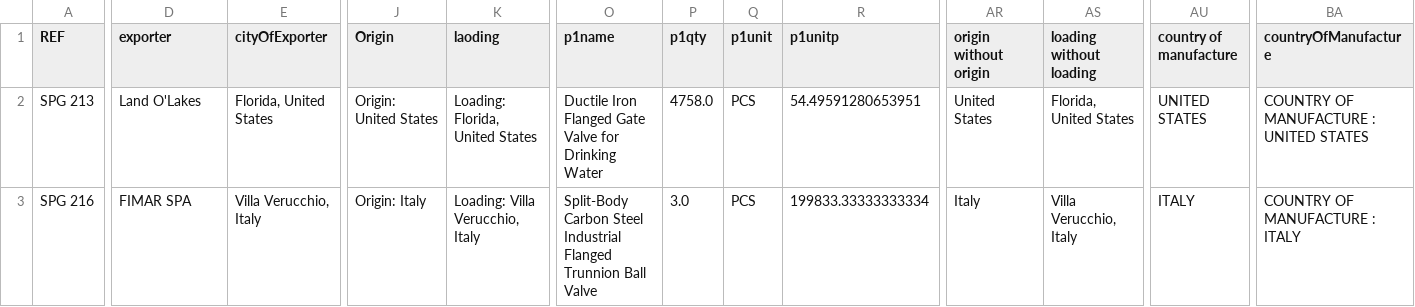
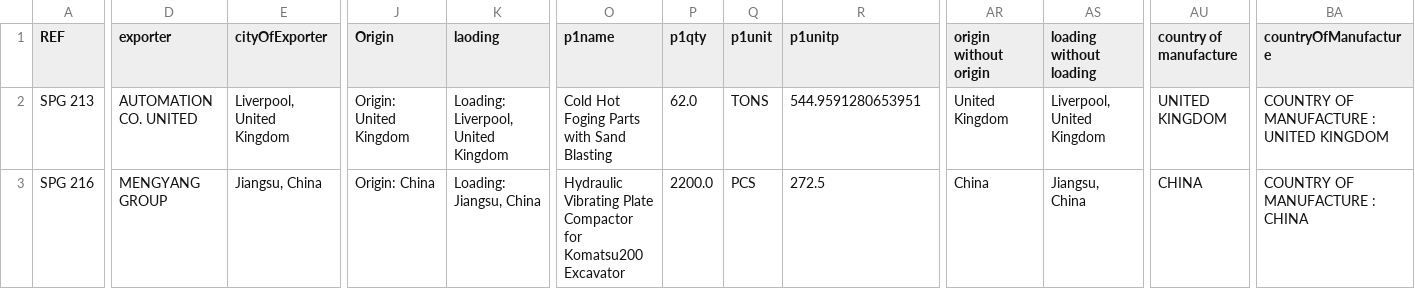
Before and after one commit to aminkhod/Abacas-transaction, a CSV file: Tracking Sheet output.csv, drawn as a sheet; only a part is shown, gaps mark what is left out; the diff covers the shown part only; the diff names each change by its address in the sheet, - before the commit and + after, or states it on an @@ line.

```diff
--- a/Tracking Sheet output.csv
+++ b/Tracking Sheet output.csv
-D2 (exporter): Land O'Lakes
+D2 (exporter): AUTOMATION CO. UNITED
-E2 (cityOfExporter): Florida, United States
+E2 (cityOfExporter): Liverpool, United Kingdom
-J2 (Origin): Origin: United States
+J2 (Origin): Origin: United Kingdom
-K2 (laoding): Loading: Florida, United States
+K2 (laoding): Loading: Liverpool, United Kingdom
-O2 (p1name): Ductile Iron Flanged Gate Valve for Drinking Water
+O2 (p1name): Cold Hot Foging Parts with Sand Blasting
-P2 (p1qty): 4758.0
+P2 (p1qty): 62.0
-Q2 (p1unit): PCS
+Q2 (p1unit): TONS
-R2 (p1unitp): 54.49591280653951
+R2 (p1unitp): 544.9591280653951
-AR2 (origin without origin): United States
+AR2 (origin without origin): United Kingdom
-AS2 (loading without loading): Florida, United States
+AS2 (loading without loading): Liverpool, United Kingdom
-AU2 (country of manufacture): UNITED STATES
+AU2 (country of manufacture): UNITED KINGDOM
-BA2 (countryOfManufacture): COUNTRY OF MANUFACTURE : UNITED STATES
+BA2 (countryOfManufacture): COUNTRY OF MANUFACTURE : UNITED KINGDOM
-D3 (exporter): FIMAR SPA
+D3 (exporter): MENGYANG GROUP
-E3 (cityOfExporter): Villa Verucchio, Italy
+E3 (cityOfExporter): Jiangsu, China
-J3 (Origin): Origin: Italy
+J3 (Origin): Origin: China
-K3 (laoding): Loading: Villa Verucchio, Italy
+K3 (laoding): Loading: Jiangsu, China
-O3 (p1name): Split-Body Carbon Steel Industrial Flanged Trunnion Ball Valve
+O3 (p1name): Hydraulic Vibrating Plate Compactor for Komatsu200 Excavator
-P3 (p1qty): 3.0
+P3 (p1qty): 2200.0
-R3 (p1unitp): 199833.33333333334
+R3 (p1unitp): 272.5
-AR3 (origin without origin): Italy
+AR3 (origin without origin): China
-AS3 (loading without loading): Villa Verucchio, Italy
+AS3 (loading without loading): Jiangsu, China
-AU3 (country of manufacture): ITALY
+AU3 (country of manufacture): CHINA
-BA3 (countryOfManufacture): COUNTRY OF MANUFACTURE : ITALY
+BA3 (countryOfManufacture): COUNTRY OF MANUFACTURE : CHINA
```
Also changed, not shown: 80 edited cells elsewhere in this file, 2 other files.
